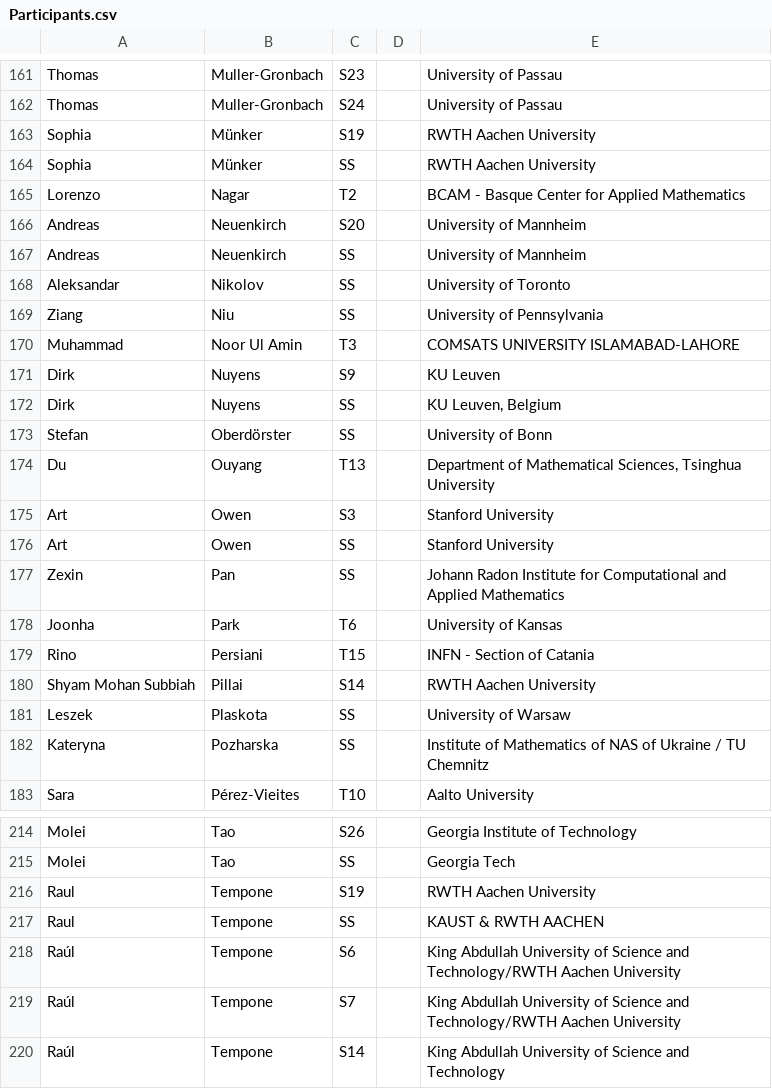
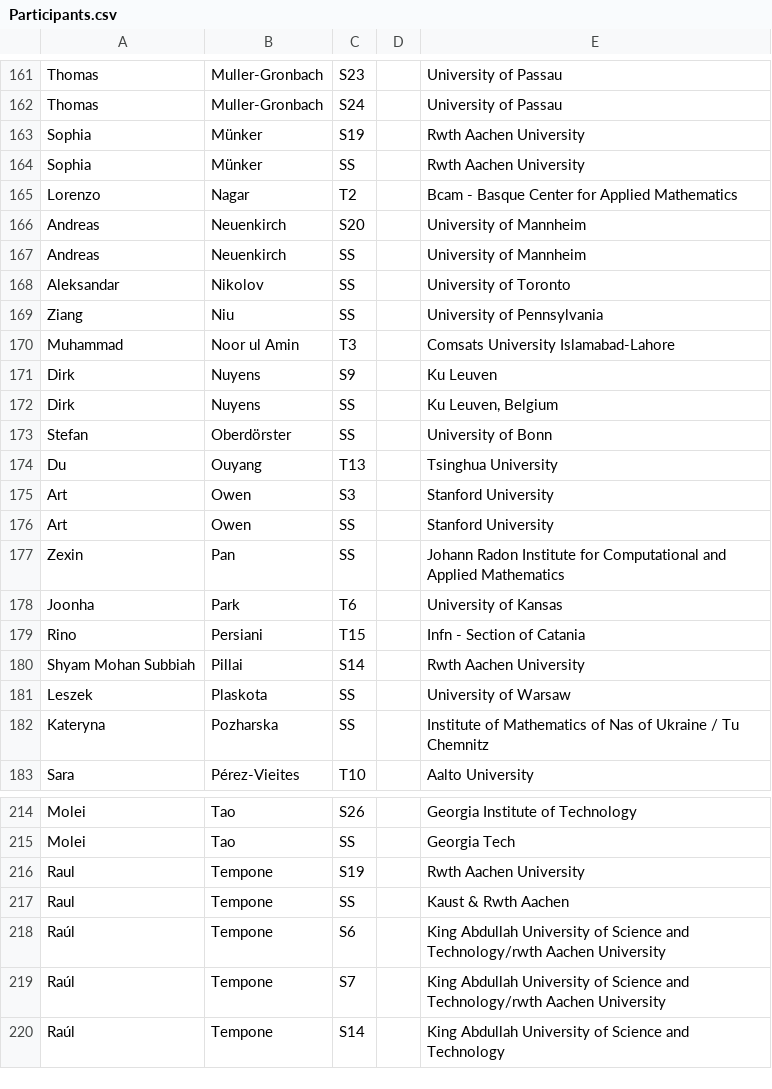
Before and after one commit to fjhickernell/MCM-2025-Program, a CSV file: preprocess/out/Participants.csv, drawn as a sheet; only a part is shown, gaps mark what is left out; the diff covers the shown part only.

```diff
--- a/preprocess/out/Participants.csv
+++ b/preprocess/out/Participants.csv
@@ -163,3 +163,3 @@ Thomas,Muller-Gronbach,S24,,University of Passau
-Sophia,Münker,S19,,RWTH Aachen University
-Sophia,Münker,SS,,RWTH Aachen University
-Lorenzo,Nagar,T2,,BCAM - Basque Center for Applied Mathematics
+"Sophia","Münker","S19","","Rwth Aachen University"
+"Sophia","Münker","SS","","Rwth Aachen University"
+"Lorenzo","Nagar","T2","","Bcam - Basque Center for Applied Mathematics"
@@ -170,3 +170,3 @@ Ziang,Niu,SS,,University of Pennsylvania
-Muhammad,Noor Ul Amin,T3,,COMSATS UNIVERSITY ISLAMABAD-LAHORE
-Dirk,Nuyens,S9,,KU Leuven
-Dirk,Nuyens,SS,,"KU Leuven, Belgium"
+"Muhammad","Noor ul Amin","T3","","Comsats University Islamabad-Lahore"
+"Dirk","Nuyens","S9","","Ku Leuven"
+"Dirk","Nuyens","SS","","Ku Leuven, Belgium"
@@ -174 +174 @@ Stefan,Oberdörster,SS,,University of Bonn
-Du,Ouyang,T13,,"Department of Mathematical Sciences, Tsinghua University"
+"Du","Ouyang","T13","","Tsinghua University"
@@ -179,2 +179,2 @@ Joonha,Park,T6,,University of Kansas
-Rino,Persiani,T15,,INFN - Section of Catania
-Shyam Mohan Subbiah,Pillai,S14,,RWTH Aachen University
+"Rino","Persiani","T15","","Infn - Section of Catania"
+"Shyam Mohan Subbiah","Pillai","S14","","Rwth Aachen University"
@@ -182 +182 @@ Leszek,Plaskota,SS,,University of Warsaw
-Kateryna,Pozharska,SS,,Institute of Mathematics of NAS of Ukraine / TU Chemnitz
+"Kateryna","Pozharska","SS","","Institute of Mathematics of Nas of Ukraine / Tu Chemnitz"
@@ -216,4 +216,4 @@ Molei,Tao,SS,,Georgia Tech
-Raul,Tempone,S19,,RWTH Aachen University
-Raul,Tempone,SS,,KAUST & RWTH AACHEN
-Raúl,Tempone,S6,,King Abdullah University of Science and Technology/RWTH Aachen University
-Raúl,Tempone,S7,,King Abdullah University of Science and Technology/RWTH Aachen University
+"Raul","Tempone","S19","","Rwth Aachen University"
+"Raul","Tempone","SS","","Kaust & Rwth Aachen"
+"Raúl","Tempone","S6","","King Abdullah University of Science and Technology/rwth Aachen University"
+"Raúl","Tempone","S7","","King Abdullah University of Science and Technology/rwth Aachen University"
```
Also changed, not shown: 55 edited cells elsewhere in this file, preprocess/interim/special_session_submissions_joined.csv, 1 other file.
